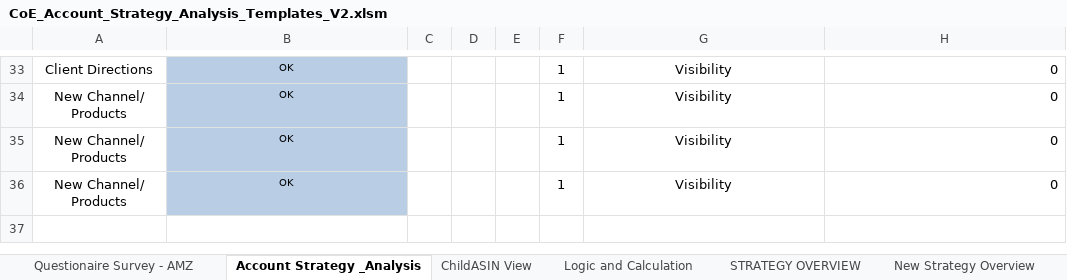
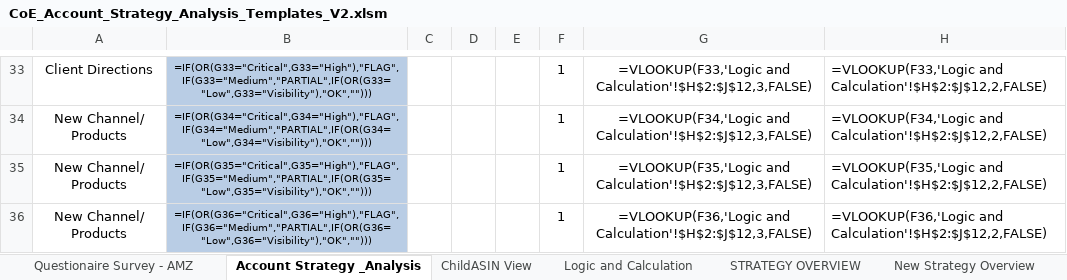
Before and after one commit to gquartile-tech/COE-FULL-ANALYSIS, an Excel workbook: templates/CoE_Account_Strategy_Analysis_Templates_V2.xlsm, sheet Account Strategy _Analysis, drawn as a sheet; only a part is shown, gaps mark what is left out; values as stored, in another font and other column widths than the file's, no borders; formulas without a stored value are shown as written; conditional formats not drawn; the diff covers the shown part only; the diff names each change by its address in the sheet, - before the commit and + after, or states it on an @@ line.

```diff
--- a/templates/CoE_Account_Strategy_Analysis_Templates_V2.xlsm (sheet Account Strategy _Analysis)
+++ b/templates/CoE_Account_Strategy_Analysis_Templates_V2.xlsm (sheet Account Strategy _Analysis)
-B33: OK
+B33: =IF(OR(G33="Critical",G33="High"),"FLAG",IF(G33="Medium","PARTIAL",IF(OR(G33="Low",G33="Visibility"),"OK","")))
-G33: Visibility
+G33: =VLOOKUP(F33,'Logic and Calculation'!$H$2:$J$12,3,FALSE)
-H33: 0
+H33: =VLOOKUP(F33,'Logic and Calculation'!$H$2:$J$12,2,FALSE)
-B34: OK
+B34: =IF(OR(G34="Critical",G34="High"),"FLAG",IF(G34="Medium","PARTIAL",IF(OR(G34="Low",G34="Visibility"),"OK","")))
-G34: Visibility
+G34: =VLOOKUP(F34,'Logic and Calculation'!$H$2:$J$12,3,FALSE)
-H34: 0
+H34: =VLOOKUP(F34,'Logic and Calculation'!$H$2:$J$12,2,FALSE)
-B35: OK
+B35: =IF(OR(G35="Critical",G35="High"),"FLAG",IF(G35="Medium","PARTIAL",IF(OR(G35="Low",G35="Visibility"),"OK","")))
-G35: Visibility
+G35: =VLOOKUP(F35,'Logic and Calculation'!$H$2:$J$12,3,FALSE)
-H35: 0
+H35: =VLOOKUP(F35,'Logic and Calculation'!$H$2:$J$12,2,FALSE)
-B36: OK
+B36: =IF(OR(G36="Critical",G36="High"),"FLAG",IF(G36="Medium","PARTIAL",IF(OR(G36="Low",G36="Visibility"),"OK","")))
-G36: Visibility
+G36: =VLOOKUP(F36,'Logic and Calculation'!$H$2:$J$12,3,FALSE)
-H36: 0
+H36: =VLOOKUP(F36,'Logic and Calculation'!$H$2:$J$12,2,FALSE)
```
Also changed, not shown: 62 edited cells and cell formats elsewhere in this sheet, sheet New Strategy Overview, sheet Questionaire Survey - AMZ, sheet ChildASIN View, sheet Logic and Calculation, hidden cells, charts or pictures.
